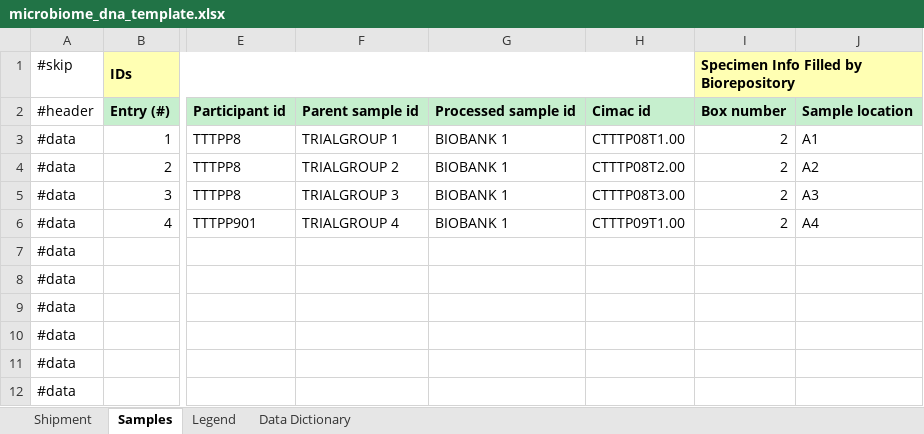
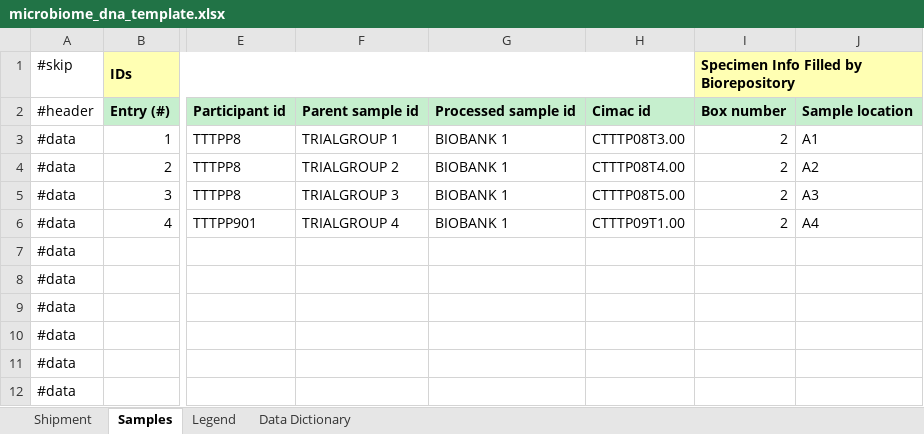
Before and after one commit to CIMAC-CIDC/cidc-schemas, an Excel workbook: template_examples/microbiome_dna_template.xlsx, sheet Samples, drawn as a sheet; only a part is shown, gaps mark what is left out; values as stored, in another font and other column widths than the file's, no borders; the diff names each change by its address in the sheet, - before the commit and + after, or states it on an @@ line.

```diff
--- a/template_examples/microbiome_dna_template.xlsx (sheet Samples)
+++ b/template_examples/microbiome_dna_template.xlsx (sheet Samples)
-H3: CTTTP08T1.00
+H3: CTTTP08T3.00
-H4: CTTTP08T2.00
+H4: CTTTP08T4.00
-H5: CTTTP08T3.00
+H5: CTTTP08T5.00
```
Also changed, not shown: template_examples/pbmc_template.xlsx, template_examples/plasma_template.xlsx, 5 other files.
